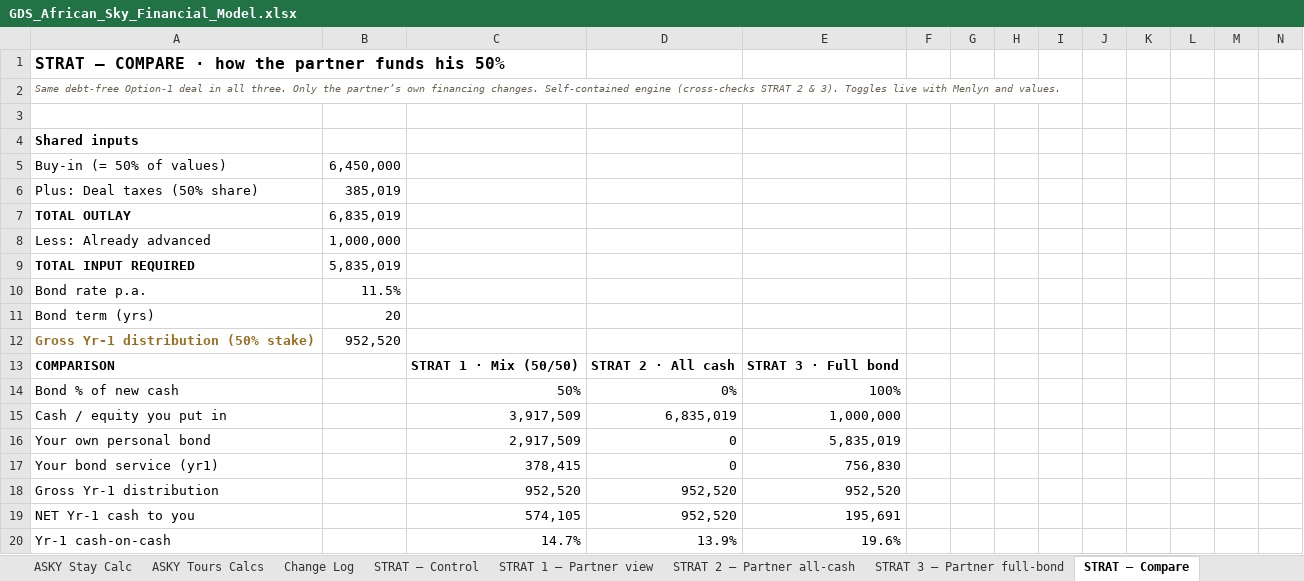
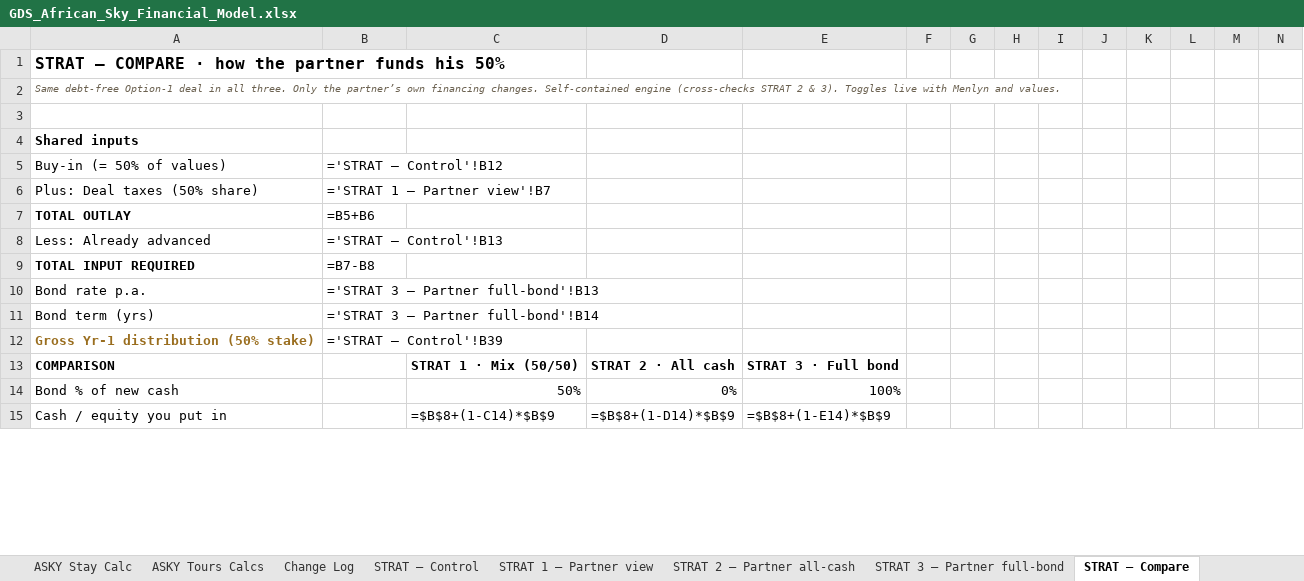
Before and after one commit to dreyer10-crypto/newco-investor-room, an Excel workbook: GDS_African_Sky_Financial_Model.xlsx, sheet STRAT — Compare, drawn as a sheet; only a part is shown; values as stored, in another font and other column widths than the file's, no borders; formulas without a stored value are shown as written; removed rows and columns are numbered as before the commit, all else as after; rows hold the shown columns only; the diff covers the shown part only; the diff names each change by its address in the sheet, - before the commit and + after, or states it on an @@ line.

```diff
--- a/GDS_African_Sky_Financial_Model.xlsx (sheet STRAT — Compare)
+++ b/GDS_African_Sky_Financial_Model.xlsx (sheet STRAT — Compare)
-B5: 6,450,000
+B5: ='STRAT — Control'!B12
-B6: 385,019
+B6: ='STRAT 1 — Partner view'!B7
-B7: 6,835,019
+B7: =B5+B6
-B8: 1,000,000
+B8: ='STRAT — Control'!B13
-B9: 5,835,019
+B9: =B7-B8
-B10: 11.5%
+B10: ='STRAT 3 — Partner full-bond'!B13
-B11: 20
+B11: ='STRAT 3 — Partner full-bond'!B14
-B12: 952,520
+B12: ='STRAT — Control'!B39
-row 15: Cash / equity you put in |  | 3,917,509 | 6,835,019 | 1,000,000
-row 16: Your own personal bond |  | 2,917,509 | 0 | 5,835,019
-row 17: Your bond service (yr1) |  | 378,415 | 0 | 756,830
-row 18: Gross Yr-1 distribution |  | 952,520 | 952,520 | 952,520
-row 19: NET Yr-1 cash to you |  | 574,105 | 952,520 | 195,691
-row 20: Yr-1 cash-on-cash |  | 14.7% | 13.9% | 19.6%
+row 15: Cash / equity you put in |  | =$B$8+(1-C14)*$B$9 | =$B$8+(1-D14)*$B$9 | =$B$8+(1-E14)*$B$9
```
Also changed, not shown: 54 added rows, 49 removed rows and 12 edited cells elsewhere in this sheet, sheet INV - 3-Statement Model, sheet INV - Sensitivity Risks, sheet African Sky P&L, sheet Portfolio NewCo, sheet INV - Property KPIs, sheet INV - Investor KPIs, 17 more sheets, other sheet tabs, hidden cells.
